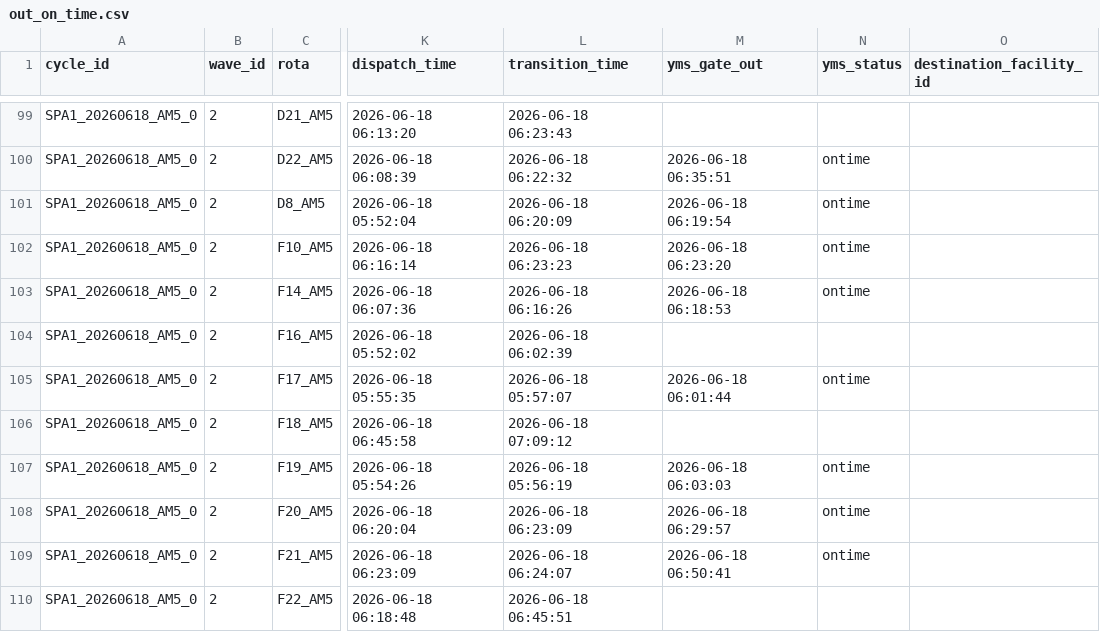
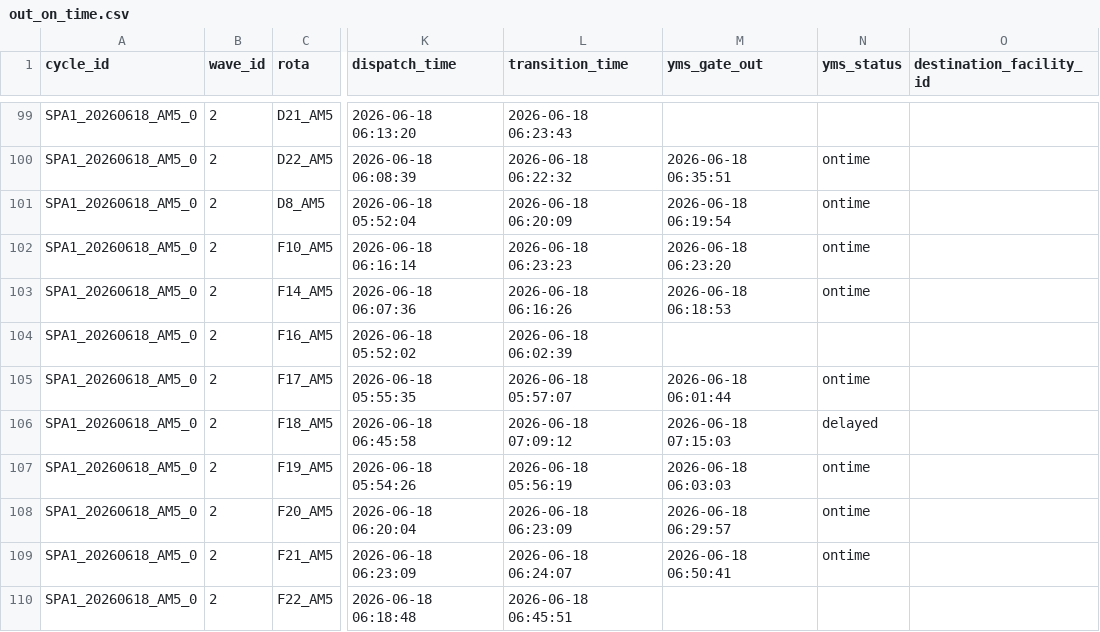
Before and after one commit to Franmoraes01/out-on-time-dashboard, a CSV file: out/out_on_time.csv, drawn as a sheet; only a part is shown, gaps mark what is left out; the diff names each change by its address in the sheet, - before the commit and + after, or states it on an @@ line.

Commit message:
update out_on_time 2026-06-18 07:16:59

```diff
--- a/out/out_on_time.csv
+++ b/out/out_on_time.csv
-M106 (yms_gate_out): (empty)
+M106 (yms_gate_out): 2026-06-18 07:15:03
-N106 (yms_status): (empty)
+N106 (yms_status): delayed
```
